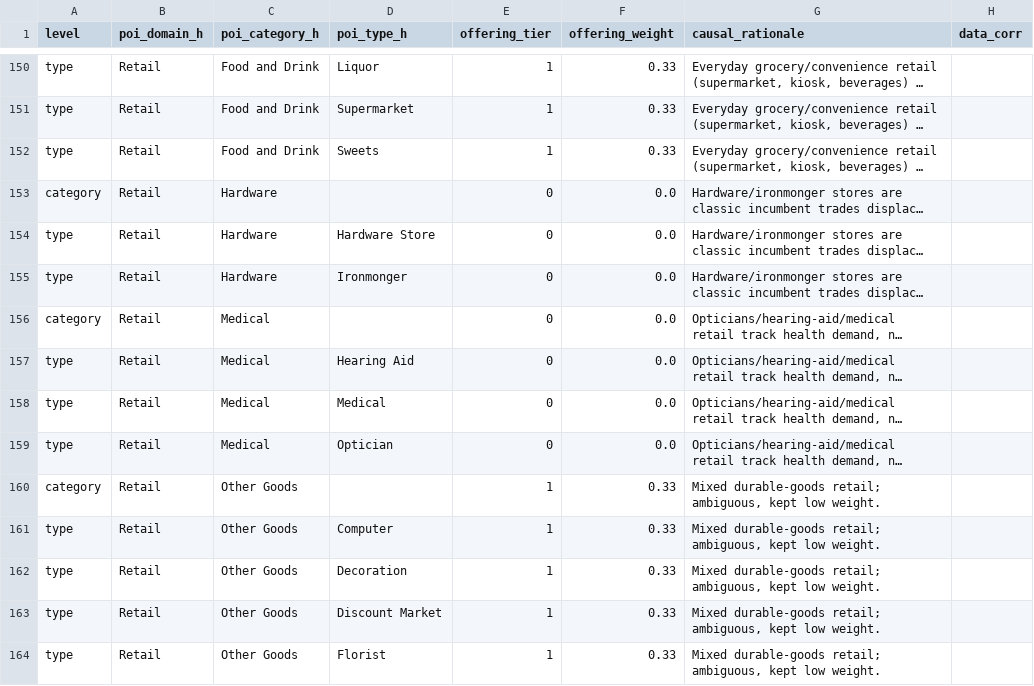
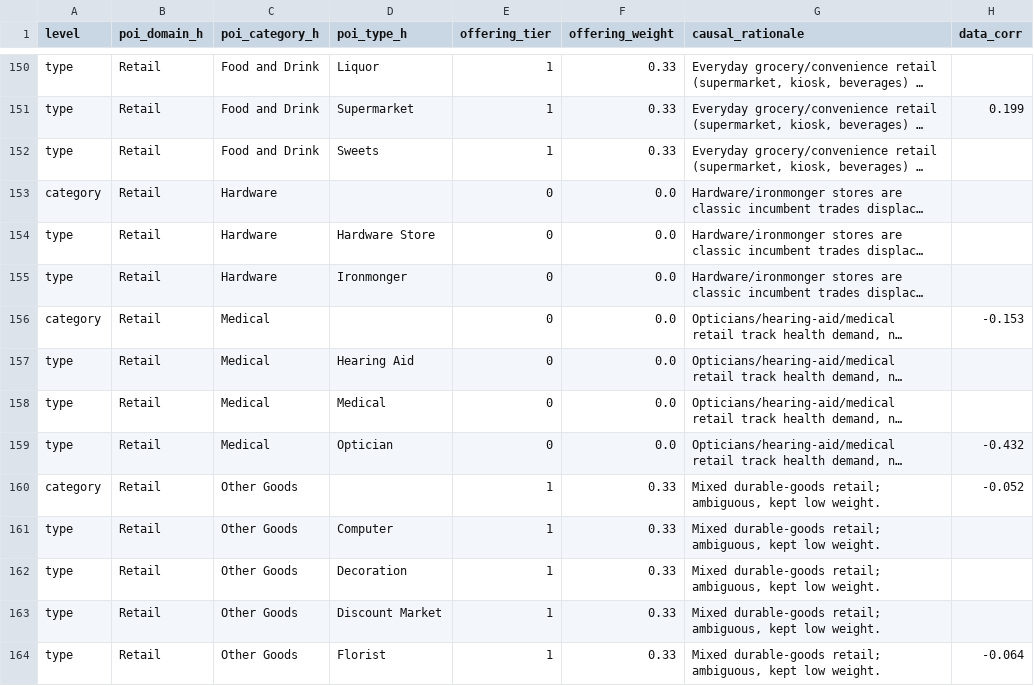
Before and after one commit to dhelweg/gentriduck, a CSV file: transform/seeds/seed_poi_offering_relevance.csv, drawn as a sheet; only a part is shown, gaps mark what is left out; long unchanged cells end in …; the diff covers the shown part only; the diff names each change by its address in the sheet, - before the commit and + after, or states it on an @@ line.

```diff
--- a/transform/seeds/seed_poi_offering_relevance.csv
+++ b/transform/seeds/seed_poi_offering_relevance.csv
-H151 (data_corr): (empty)
+H151 (data_corr): 0.199
-H156 (data_corr): (empty)
+H156 (data_corr): -0.153
-H159 (data_corr): (empty)
+H159 (data_corr): -0.432
-H160 (data_corr): (empty)
+H160 (data_corr): -0.052
-H164 (data_corr): (empty)
+H164 (data_corr): -0.064
```
Also changed, not shown: 112 edited cells elsewhere in this file, 5 other files.
